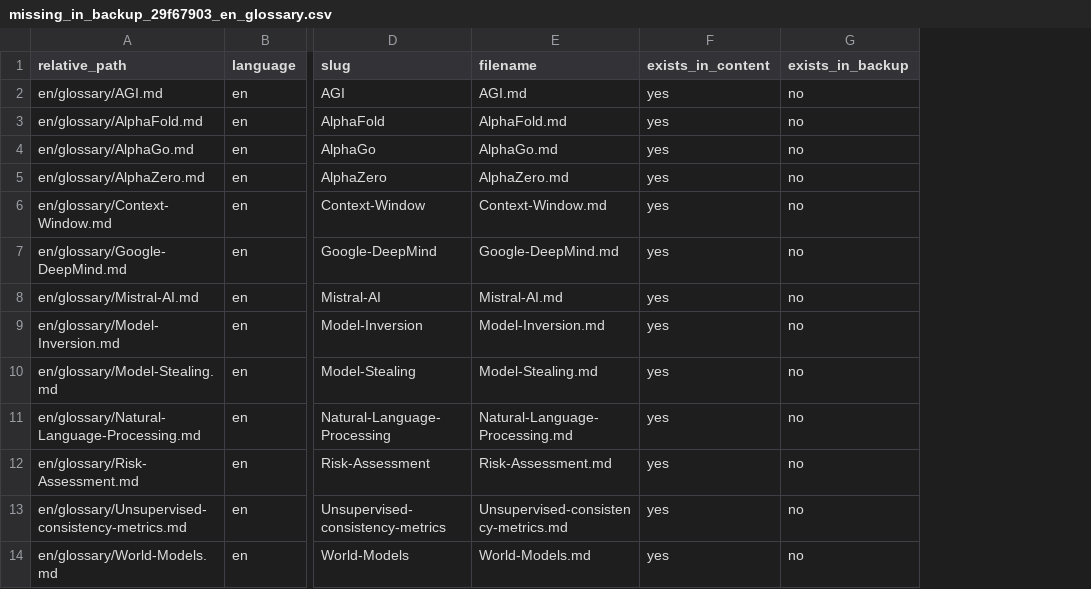
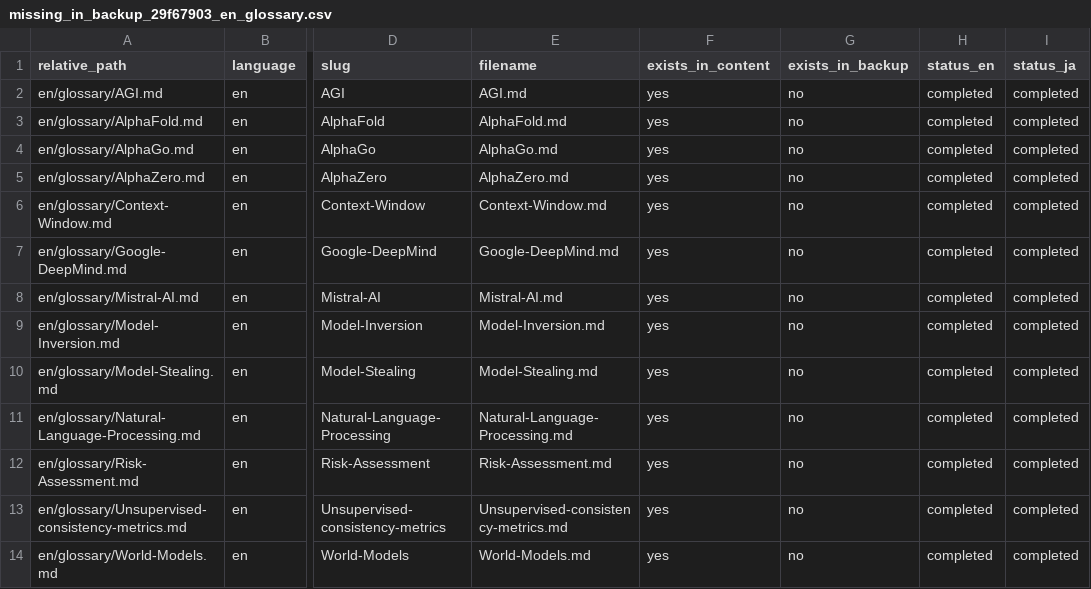
Before and after one commit to LA-JP-Support/hugo-boilerplate, a CSV file: databases/missing_in_backup_29f67903_en_glossary.csv, drawn as a sheet; only a part is shown, gaps mark what is left out; the diff names each change by its address in the sheet, - before the commit and + after, or states it on an @@ line.

```diff
--- a/databases/missing_in_backup_29f67903_en_glossary.csv
+++ b/databases/missing_in_backup_29f67903_en_glossary.csv
+column H (status_en), rows 2-14: all completed
+column I (status_ja), rows 2-14: all completed
```
Also changed, not shown: 15 other files.
